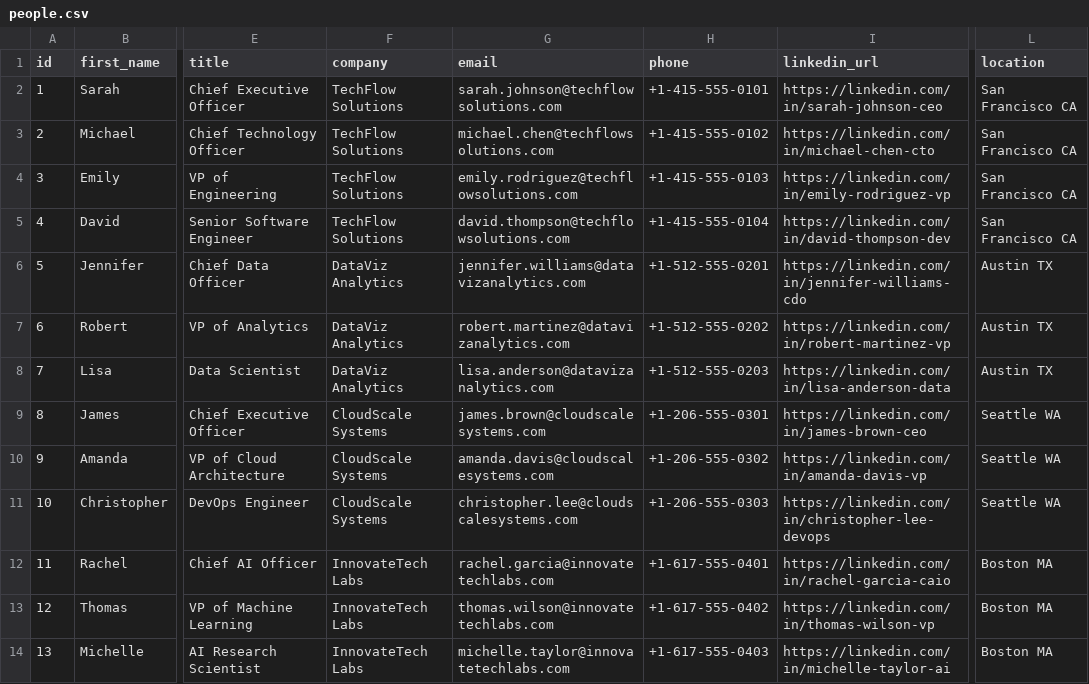
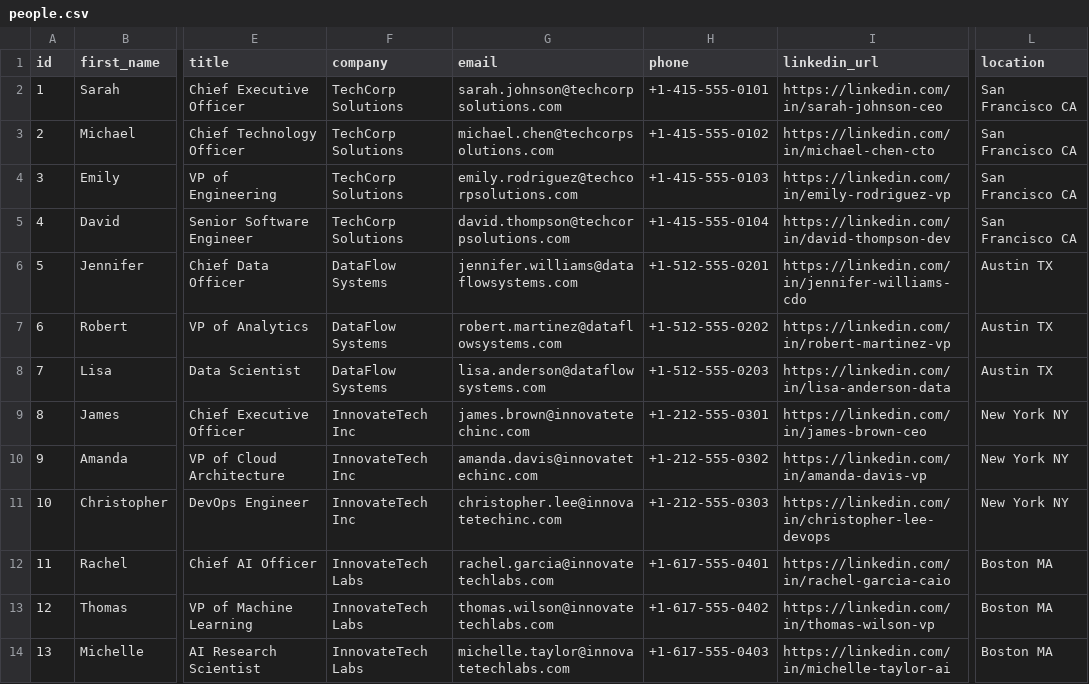
Before and after one commit to angadsdhillon/MatchIt-, a CSV file: sample-data/people.csv, drawn as a sheet; only a part is shown, gaps mark what is left out; the diff names each change by its address in the sheet, - before the commit and + after, or states it on an @@ line.

Commit message:
Add job postings feature with Indeed/LinkedIn API integration

```diff
--- a/sample-data/people.csv
+++ b/sample-data/people.csv
-F2:F5 (company): TechFlow Solutions
+F2:F5 (company): TechCorp Solutions
-G2 (email): sarah.johnson@techflowsolutions.com
+G2 (email): sarah.johnson@techcorpsolutions.com
-G3 (email): michael.chen@techflowsolutions.com
+G3 (email): michael.chen@techcorpsolutions.com
-G4 (email): emily.rodriguez@techflowsolutions.com
+G4 (email): emily.rodriguez@techcorpsolutions.com
-G5 (email): david.thompson@techflowsolutions.com
+G5 (email): david.thompson@techcorpsolutions.com
-F6:F8 (company): DataViz Analytics
+F6:F8 (company): DataFlow Systems
-G6 (email): jennifer.williams@datavizanalytics.com
+G6 (email): jennifer.williams@dataflowsystems.com
-G7 (email): robert.martinez@datavizanalytics.com
+G7 (email): robert.martinez@dataflowsystems.com
-G8 (email): lisa.anderson@datavizanalytics.com
+G8 (email): lisa.anderson@dataflowsystems.com
-F9:F11 (company): CloudScale Systems
+F9:F11 (company): InnovateTech Inc
-G9 (email): james.brown@cloudscalesystems.com
+G9 (email): james.brown@innovatetechinc.com
-H9 (phone): +1-206-555-0301
+H9 (phone): +1-212-555-0301
-L9:L11 (location): Seattle WA
+L9:L11 (location): New York NY
-G10 (email): amanda.davis@cloudscalesystems.com
+G10 (email): amanda.davis@innovatetechinc.com
-H10 (phone): +1-206-555-0302
+H10 (phone): +1-212-555-0302
-G11 (email): christopher.lee@cloudscalesystems.com
+G11 (email): christopher.lee@innovatetechinc.com
-H11 (phone): +1-206-555-0303
+H11 (phone): +1-212-555-0303
```
Also changed, not shown: sample-data/companies.csv, 7 other files.
